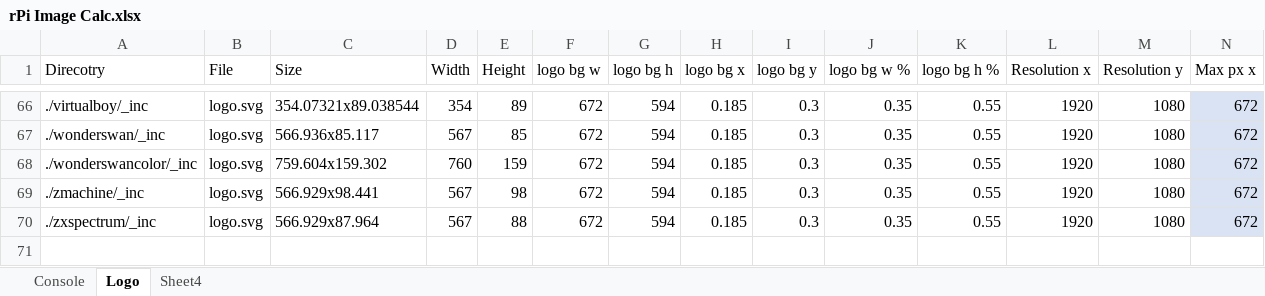
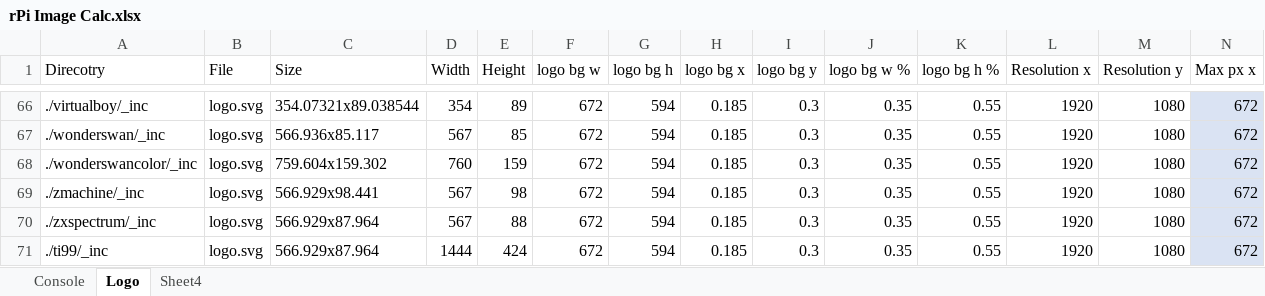
Before and after one commit to prefect421/es-theme-lcars-p42, an Excel workbook: _inc/rPi Image Calc.xlsx, sheet Logo, drawn as a sheet; only a part is shown, gaps mark what is left out; values as stored, in another font and other column widths than the file's, no borders; rows hold the shown columns only; the diff names each change by its address in the sheet, - before the commit and + after, or states it on an @@ line.

```diff
--- a/_inc/rPi Image Calc.xlsx (sheet Logo)
+++ b/_inc/rPi Image Calc.xlsx (sheet Logo)
+row 71: ./ti99/_inc | logo.svg | 566.929x87.964 | 1444 | 424 | 672 | 594 | 0.185 | 0.3 | 0.35 | 0.55 | 1920 | 1080 | 672
```
Also changed, not shown: sheet Console, sheet Sheet4, 5 other files.
